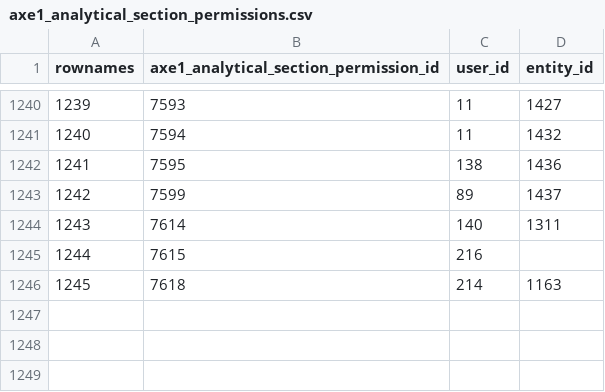
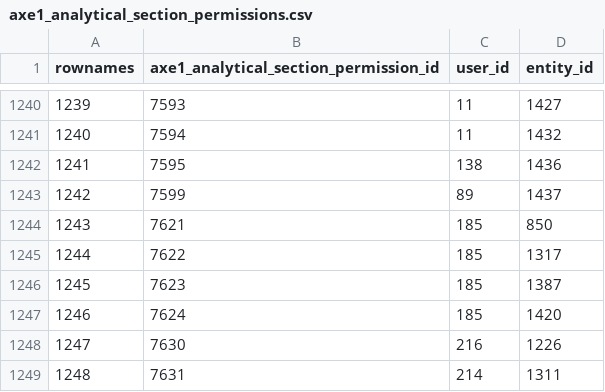
Before and after one commit to s-balandine/typology-dump, a CSV file: data/axe1_analytical_section_permissions.csv, drawn as a sheet; only a part is shown, gaps mark what is left out.

```diff
--- a/data/axe1_analytical_section_permissions.csv
+++ b/data/axe1_analytical_section_permissions.csv
@@ -1243,4 +1243,7 @@ rownames,axe1_analytical_section_permission_id,user_id,entity_id
 1242,7599,89,1437
-1243,7614,140,1311
-1244,7615,216,
-1245,7618,214,1163
+1243,7621,185,850
+1244,7622,185,1317
+1245,7623,185,1387
+1246,7624,185,1420
+1247,7630,216,1226
+1248,7631,214,1311
```
Also changed, not shown: data/d2session_history.csv, data/decisions.csv, 11 other files.
